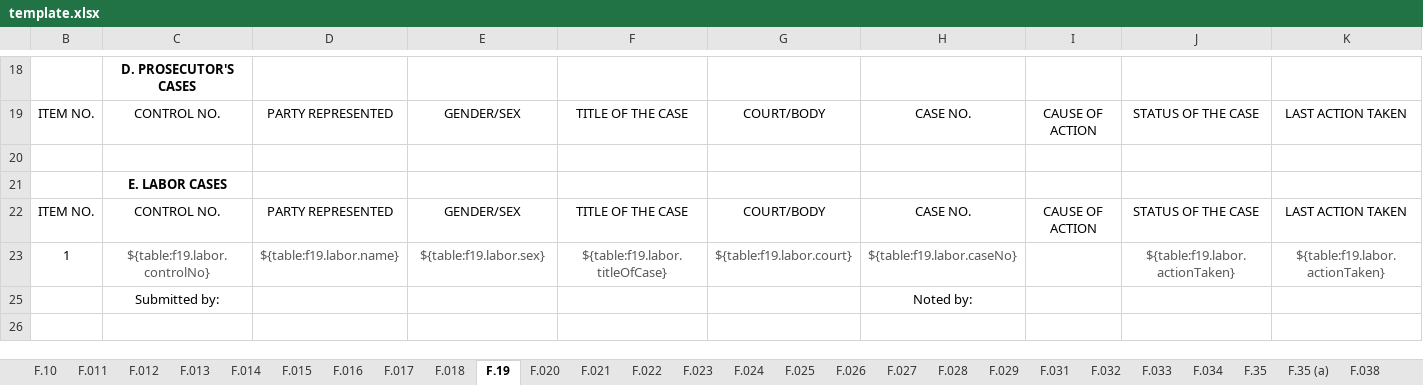
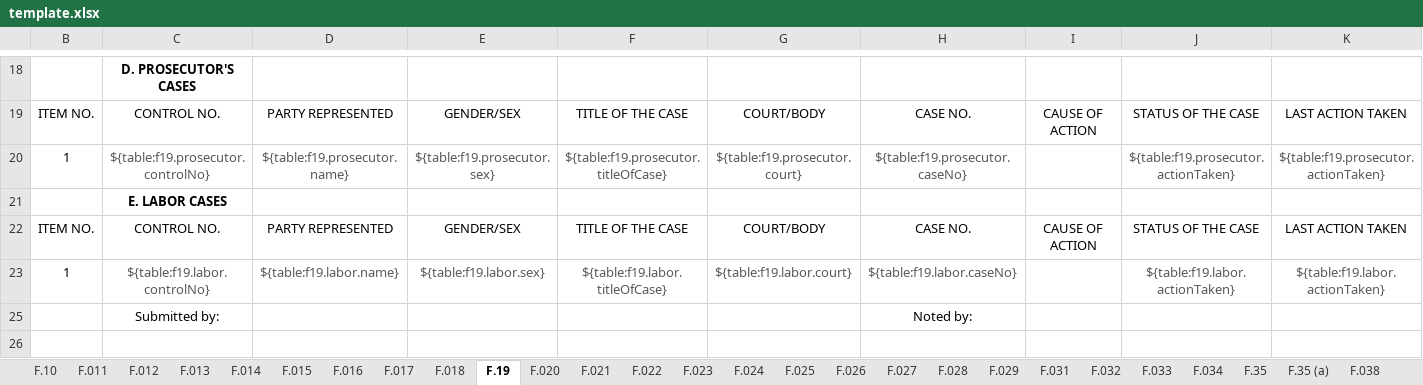
Before and after one commit to EleniruthGarcia/PAO-ERS-v.2.0, an Excel workbook: src/lib/server/report/template.xlsx, sheet F.19, drawn as a sheet; only a part is shown, gaps mark what is left out; values as stored, in another font and other column widths than the file's, no borders; charts and pictures not drawn; rows hold the shown columns only; the diff names each change by its address in the sheet, - before the commit and + after, or states it on an @@ line.

```diff
--- a/src/lib/server/report/template.xlsx (sheet F.19)
+++ b/src/lib/server/report/template.xlsx (sheet F.19)
-row 20: (empty)
+row 20: 1 | ${table:f19.prosecutor.controlNo} | ${table:f19.prosecutor.name} | ${table:f19.prosecutor.sex} | ${table:f19.prosecutor.titleOfCase} | ${table:f19.prosecutor.court} | ${table:f19.prosecutor.caseNo} |  | ${table:f19.prosecutor.actionTaken} | ${table:f19.prosecutor.actionTaken}
```
Also changed, not shown: sheet F.023, sheet F.022, sheet F.012, sheet F.014, sheet F.013, sheet F.021, 1 more sheet, 2 other files.
